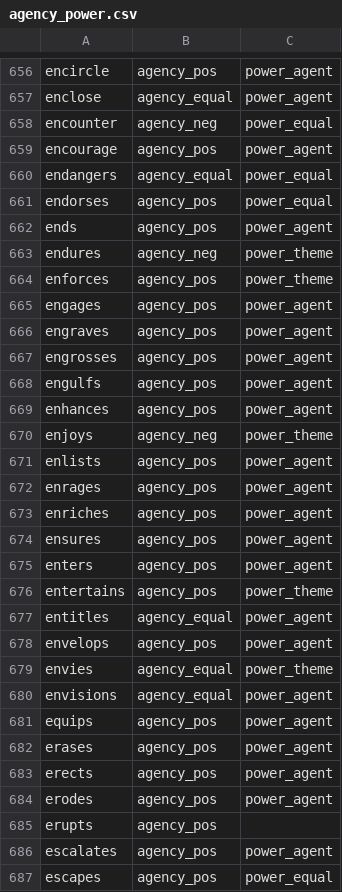
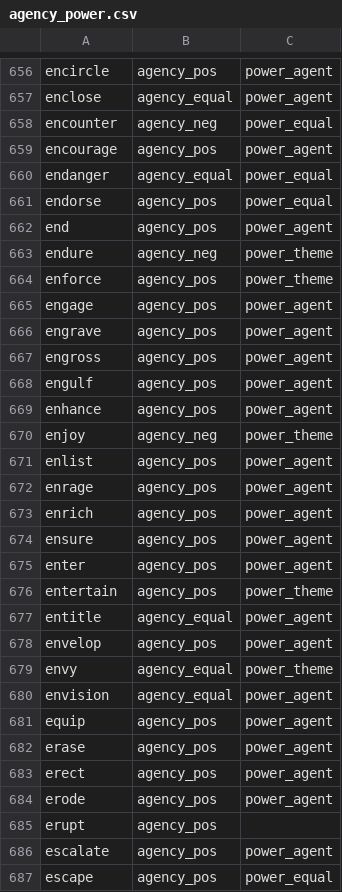
Before and after one commit to maartensap/riveter-nlp, a CSV file: data/sap-lexicon/agency_power.csv, drawn as a sheet; only a part is shown, gaps mark what is left out; the diff covers the shown part only.

Commit message:
part way through lemmatizing lexicon

```diff
--- a/data/sap-lexicon/agency_power.csv
+++ b/data/sap-lexicon/agency_power.csv
@@ -659,29 +659,29 @@ encounter,agency_neg,power_equal
 encourage,agency_pos,power_agent
-endangers,agency_equal,power_equal
-endorses,agency_pos,power_equal
-ends,agency_pos,power_agent
-endures,agency_neg,power_theme
-enforces,agency_pos,power_theme
-engages,agency_pos,power_agent
-engraves,agency_pos,power_agent
-engrosses,agency_pos,power_agent
-engulfs,agency_pos,power_agent
-enhances,agency_pos,power_agent
-enjoys,agency_neg,power_theme
-enlists,agency_pos,power_agent
-enrages,agency_pos,power_agent
-enriches,agency_pos,power_agent
-ensures,agency_pos,power_agent
-enters,agency_pos,power_agent
-entertains,agency_pos,power_theme
-entitles,agency_equal,power_agent
-envelops,agency_pos,power_agent
-envies,agency_equal,power_theme
-envisions,agency_equal,power_agent
-equips,agency_pos,power_agent
-erases,agency_pos,power_agent
-erects,agency_pos,power_agent
-erodes,agency_pos,power_agent
-erupts,agency_pos,
-escalates,agency_pos,power_agent
-escapes,agency_pos,power_equal
+endanger,agency_equal,power_equal
+endorse,agency_pos,power_equal
+end,agency_pos,power_agent
+endure,agency_neg,power_theme
+enforce,agency_pos,power_theme
+engage,agency_pos,power_agent
+engrave,agency_pos,power_agent
+engross,agency_pos,power_agent
+engulf,agency_pos,power_agent
+enhance,agency_pos,power_agent
+enjoy,agency_neg,power_theme
+enlist,agency_pos,power_agent
+enrage,agency_pos,power_agent
+enrich,agency_pos,power_agent
+ensure,agency_pos,power_agent
+enter,agency_pos,power_agent
+entertain,agency_pos,power_theme
+entitle,agency_equal,power_agent
+envelop,agency_pos,power_agent
+envy,agency_equal,power_theme
+envision,agency_equal,power_agent
+equip,agency_pos,power_agent
+erase,agency_pos,power_agent
+erect,agency_pos,power_agent
+erode,agency_pos,power_agent
+erupt,agency_pos,
+escalate,agency_pos,power_agent
+escape,agency_pos,power_equal
```
Also changed, not shown: 166 edited cells elsewhere in this file.
